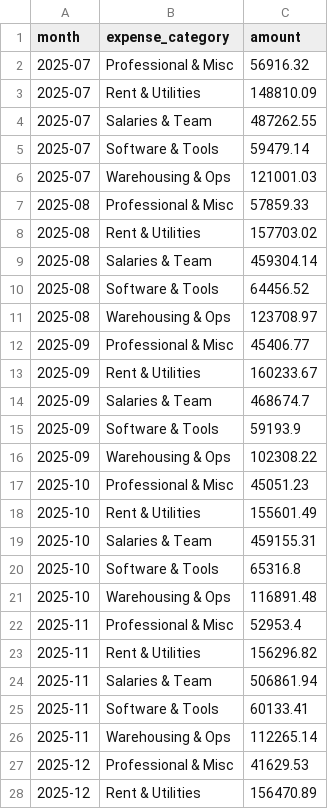
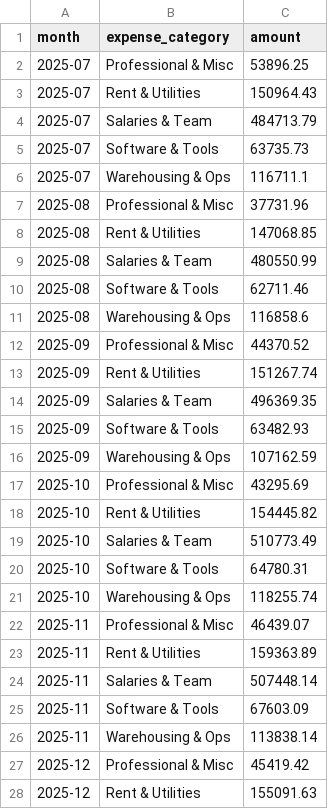
Before and after one commit to hrishikeshkedia-prog/ledger-margin-analysis, a CSV file: ceo_dashboard/data/synthetic/opex.csv, drawn as a sheet; only a part is shown; the diff covers the shown part only.

```diff
--- a/ceo_dashboard/data/synthetic/opex.csv
+++ b/ceo_dashboard/data/synthetic/opex.csv
@@ -1,28 +1,28 @@
 month,expense_category,amount
-2025-07,Professional & Misc,56916.32
-2025-07,Rent & Utilities,148810.09
-2025-07,Salaries & Team,487262.55
-2025-07,Software & Tools,59479.14
-2025-07,Warehousing & Ops,121001.03
-2025-08,Professional & Misc,57859.33
-2025-08,Rent & Utilities,157703.02
-2025-08,Salaries & Team,459304.14
-2025-08,Software & Tools,64456.52
-2025-08,Warehousing & Ops,123708.97
-2025-09,Professional & Misc,45406.77
-2025-09,Rent & Utilities,160233.67
-2025-09,Salaries & Team,468674.7
-2025-09,Software & Tools,59193.9
-2025-09,Warehousing & Ops,102308.22
-2025-10,Professional & Misc,45051.23
-2025-10,Rent & Utilities,155601.49
-2025-10,Salaries & Team,459155.31
-2025-10,Software & Tools,65316.8
-2025-10,Warehousing & Ops,116891.48
-2025-11,Professional & Misc,52953.4
-2025-11,Rent & Utilities,156296.82
-2025-11,Salaries & Team,506861.94
-2025-11,Software & Tools,60133.41
-2025-11,Warehousing & Ops,112265.14
-2025-12,Professional & Misc,41629.53
-2025-12,Rent & Utilities,156470.89
+2025-07,Professional & Misc,53896.25
+2025-07,Rent & Utilities,150964.43
+2025-07,Salaries & Team,484713.79
+2025-07,Software & Tools,63735.73
+2025-07,Warehousing & Ops,116711.1
+2025-08,Professional & Misc,37731.96
+2025-08,Rent & Utilities,147068.85
+2025-08,Salaries & Team,480550.99
+2025-08,Software & Tools,62711.46
+2025-08,Warehousing & Ops,116858.6
+2025-09,Professional & Misc,44370.52
+2025-09,Rent & Utilities,151267.74
+2025-09,Salaries & Team,496369.35
+2025-09,Software & Tools,63482.93
+2025-09,Warehousing & Ops,107162.59
+2025-10,Professional & Misc,43295.69
+2025-10,Rent & Utilities,154445.82
+2025-10,Salaries & Team,510773.49
+2025-10,Software & Tools,64780.31
+2025-10,Warehousing & Ops,118255.74
+2025-11,Professional & Misc,46439.07
+2025-11,Rent & Utilities,159363.89
+2025-11,Salaries & Team,507448.14
+2025-11,Software & Tools,67603.09
+2025-11,Warehousing & Ops,113838.14
+2025-12,Professional & Misc,45419.42
+2025-12,Rent & Utilities,155091.63
```
Also changed, not shown: 33 edited cells elsewhere in this file, ceo_dashboard/data/synthetic/inventory_snapshots.csv, ceo_dashboard/data/synthetic/marketing_spend.csv, 9 other files.
